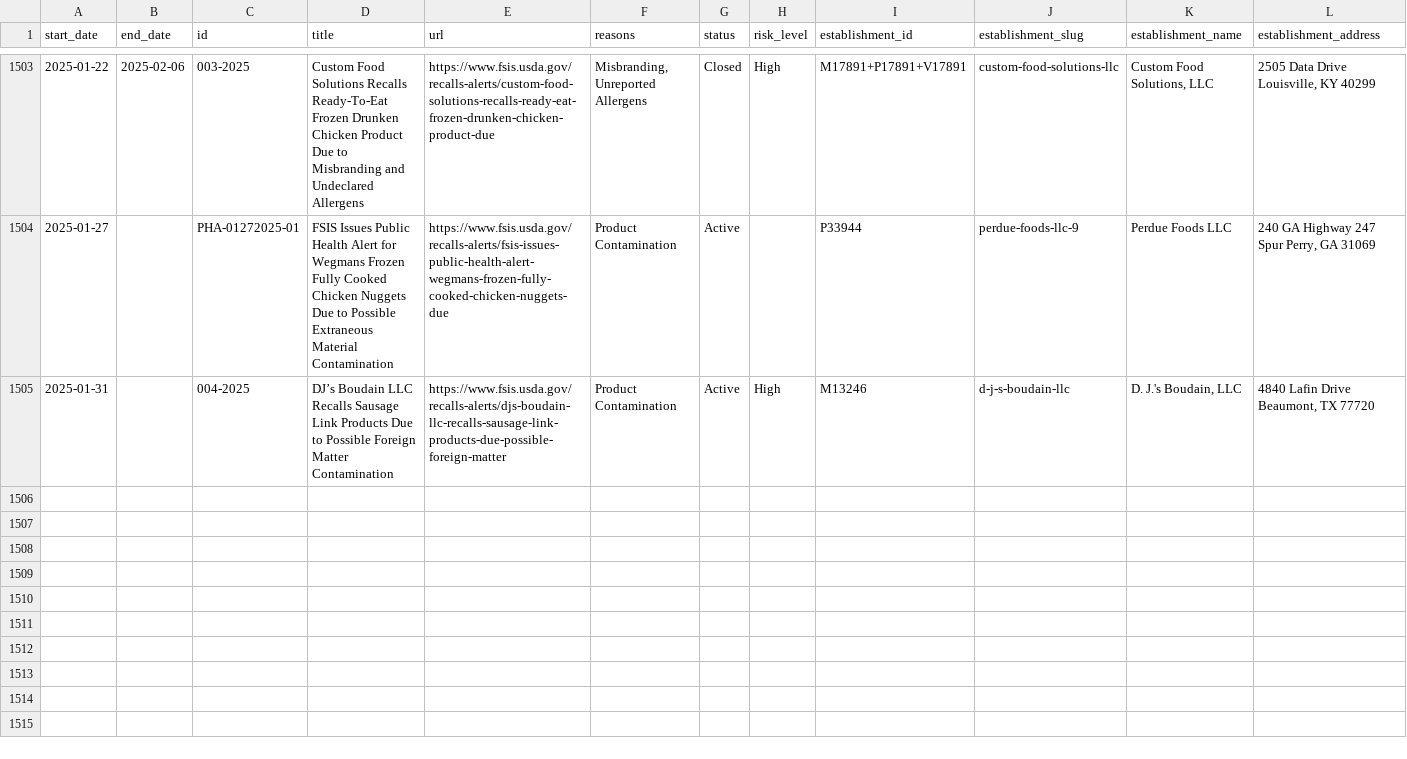
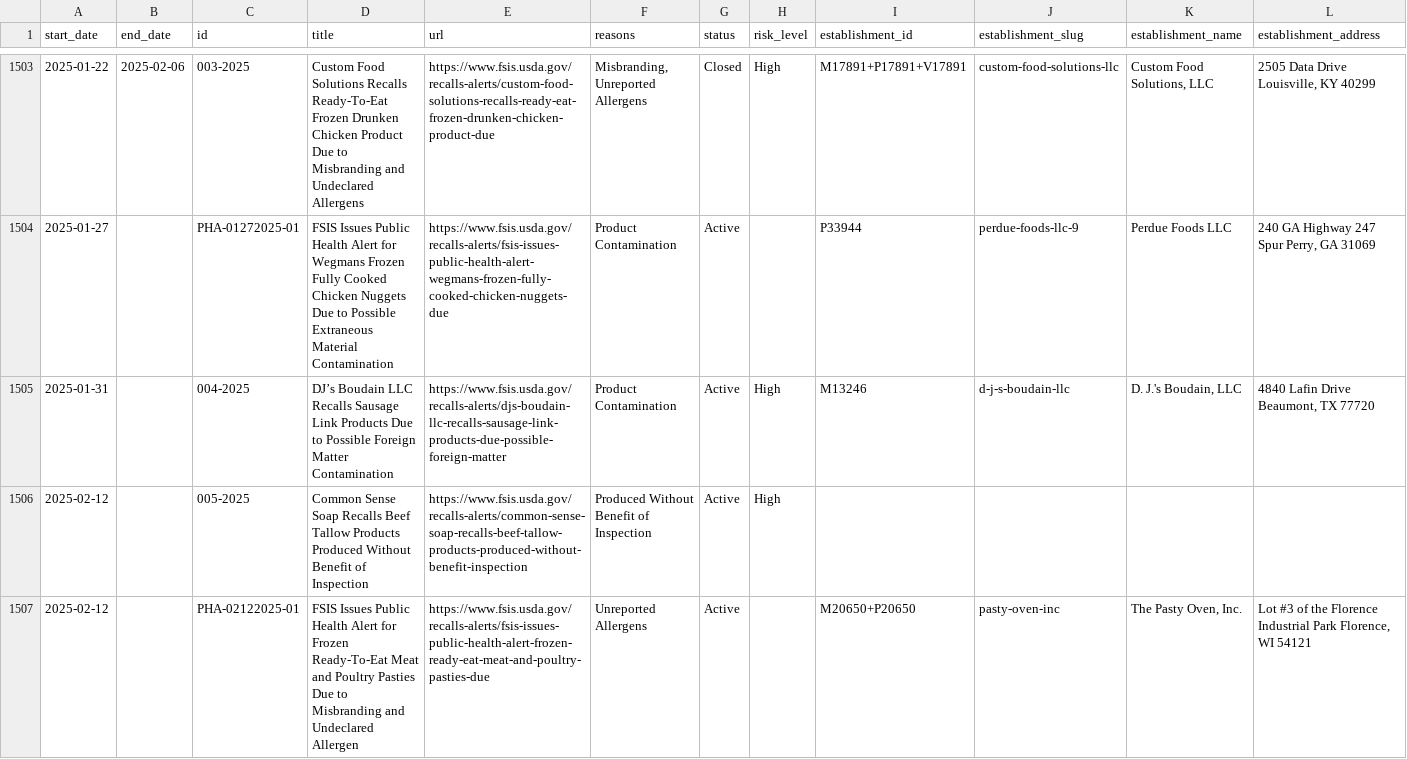
Before and after one commit to harrisj/food-recalls-actions, a CSV file: usda/recalls.csv, drawn as a sheet; only a part is shown, gaps mark what is left out; rows hold the shown columns only; the diff names each change by its address in the sheet, - before the commit and + after, or states it on an @@ line.

```diff
--- a/usda/recalls.csv
+++ b/usda/recalls.csv
+row 1506: 2025-02-12 |  | 005-2025 | Common Sense Soap Recalls Beef Tallow Products Produced Without Benefit of Inspection | https://www.fsis.usda.gov/recalls-alerts/common-sense-soap-recalls-beef-tallow-products-produced-without-benefit-inspection | Produced Without Benefit of Inspection | Active | High
+row 1507: 2025-02-12 |  | PHA-02122025-01 | FSIS Issues Public Health Alert for Frozen Ready-To-Eat Meat and Poultry Pasties Due to Misbranding and Undeclared Allergen | https://www.fsis.usda.gov/recalls-alerts/fsis-issues-public-health-alert-frozen-ready-eat-meat-and-poultry-pasties-due | Unreported Allergens | Active |  | M20650+P20650 | pasty-oven-inc | The Pasty Oven, Inc. | Lot #3 of the Florence Industrial Park Florence, WI 54121
```
Also changed, not shown: 8 other files.
